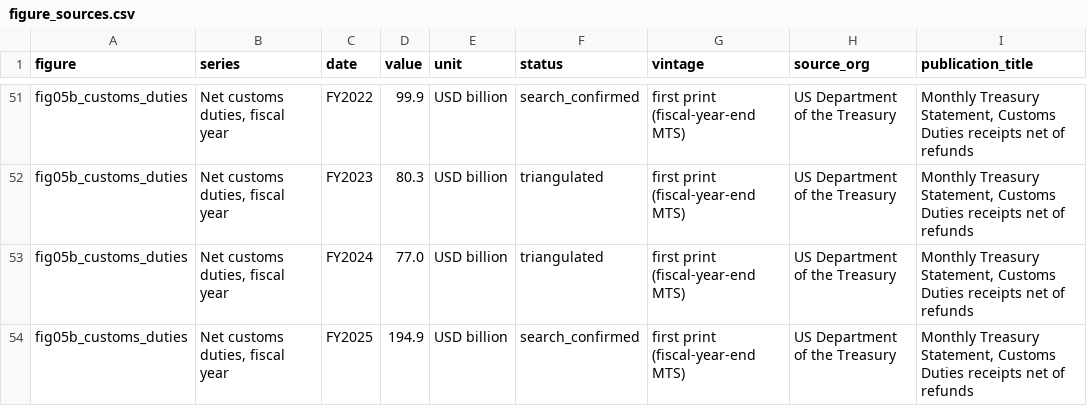
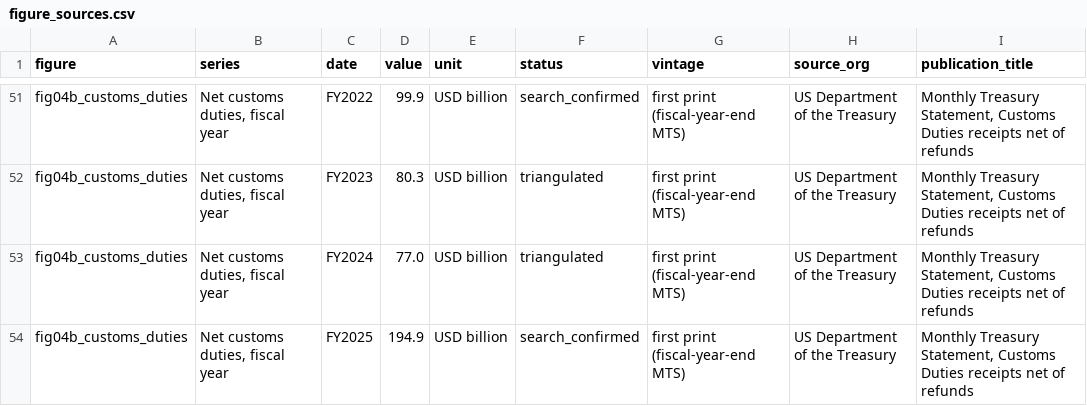
Before and after one commit to alyssamatsuzaki/bridgewater, a CSV file: data/figure_sources.csv, drawn as a sheet; only a part is shown, gaps mark what is left out; the diff covers the shown part only; the diff names each change by its address in the sheet, - before the commit and + after, or states it on an @@ line.

```diff
--- a/data/figure_sources.csv
+++ b/data/figure_sources.csv
-A51:A54 (figure): fig05b_customs_duties
+A51:A54 (figure): fig04b_customs_duties
```
Also changed, not shown: 27 edited cells elsewhere in this file, 20 other files.
